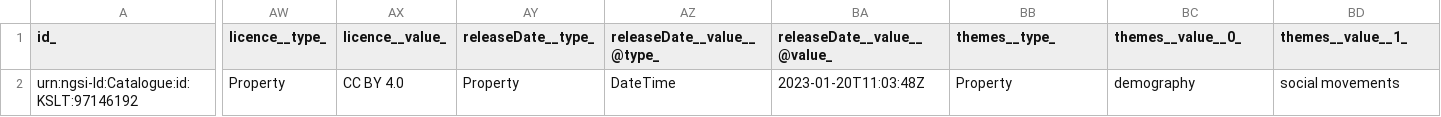
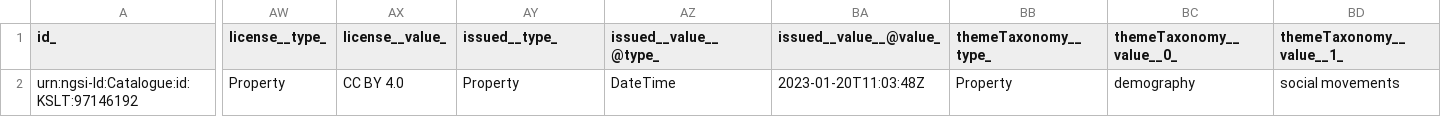
Before and after one commit to smart-data-models/dataModel.STAT-DCAT-AP, a CSV file: Catalogue/examples/example-normalized.jsonld.csv, drawn as a sheet; only a part is shown, gaps mark what is left out; the diff covers the shown part only; the diff names each change by its address in the sheet, - before the commit and + after, or states it on an @@ line.

Commit message:
Exported example to csv example-normalized.jsonld

```diff
--- a/Catalogue/examples/example-normalized.jsonld.csv
+++ b/Catalogue/examples/example-normalized.jsonld.csv
-AW1: licence__type_
+AW1: license__type_
-AX1: licence__value_
+AX1: license__value_
-AY1: releaseDate__type_
+AY1: issued__type_
-AZ1: releaseDate__value__@type_
+AZ1: issued__value__@type_
-BA1: releaseDate__value__@value_
+BA1: issued__value__@value_
-BB1: themes__type_
+BB1: themeTaxonomy__type_
-BC1: themes__value__0_
+BC1: themeTaxonomy__value__0_
-BD1: themes__value__1_
+BD1: themeTaxonomy__value__1_
```
Also changed, not shown: 18 edited cells elsewhere in this file.
